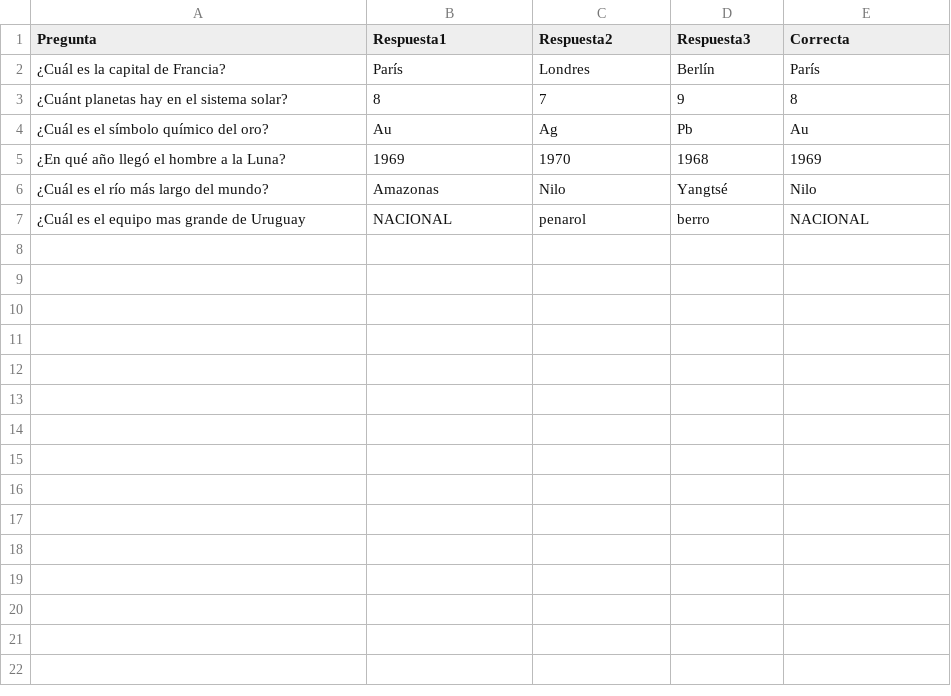
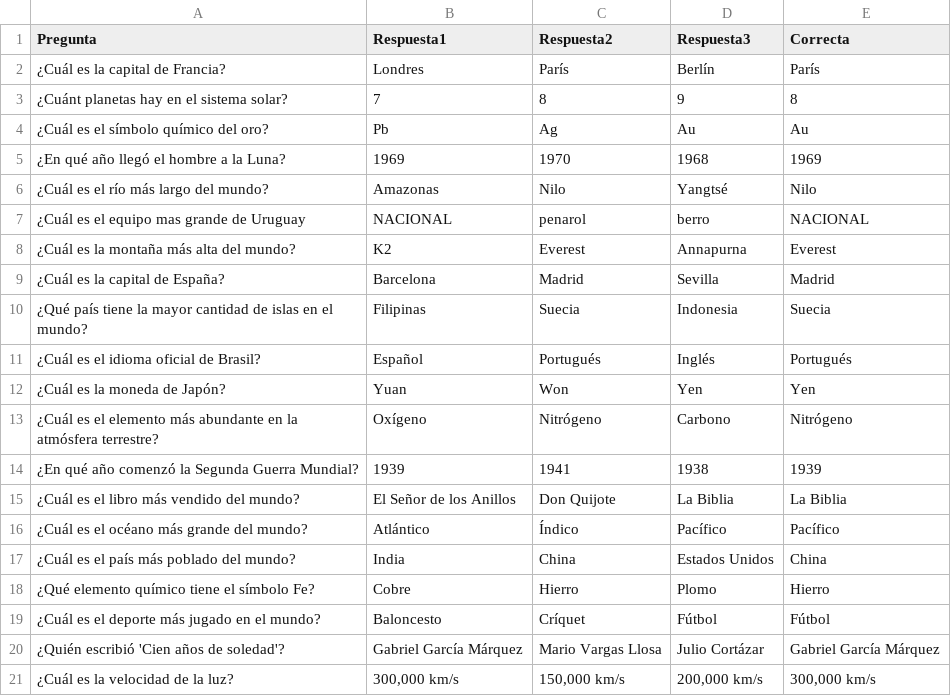
Before and after one commit to pipeham-s/Entregas-programacion-avanzada, a CSV file: src/Entregable_1/trivia_questions.csv, drawn as a sheet.

```diff
--- a/src/Entregable_1/trivia_questions.csv
+++ b/src/Entregable_1/trivia_questions.csv
@@ -1,5 +1,5 @@
 "Pregunta","Respuesta1","Respuesta2","Respuesta3","Correcta"
-"¿Cuál es la capital de Francia?", "París", "Londres", "Berlín", "París"
-"¿Cuánt planetas hay en el sistema solar?", "8", "7", "9", "8"
-"¿Cuál es el símbolo químico del oro?", "Au", "Ag", "Pb", "Au"
+"¿Cuál es la capital de Francia?","Londres" , "París", "Berlín", "París"
+"¿Cuánt planetas hay en el sistema solar?", "7", "8", "9", "8"
+"¿Cuál es el símbolo químico del oro?", "Pb", "Ag", "Au", "Au"
 "¿En qué año llegó el hombre a la Luna?", "1969", "1970", "1968", "1969"
@@ -7 +7,15 @@
 "¿Cuál es el equipo mas grande de Uruguay", "NACIONAL", "penarol", "berro", "NACIONAL"
+"¿Cuál es la montaña más alta del mundo?", "K2", "Everest", "Annapurna", "Everest"
+"¿Cuál es la capital de España?", "Barcelona", "Madrid", "Sevilla", "Madrid"
+"¿Qué país tiene la mayor cantidad de islas en el mundo?", "Filipinas", "Suecia", "Indonesia", "Suecia"
+"¿Cuál es el idioma oficial de Brasil?", "Español", "Portugués", "Inglés", "Portugués"
+"¿Cuál es la moneda de Japón?", "Yuan", "Won", "Yen", "Yen"
+"¿Cuál es el elemento más abundante en la atmósfera terrestre?", "Oxígeno", "Nitrógeno", "Carbono", "Nitrógeno"
+"¿En qué año comenzó la Segunda Guerra Mundial?", "1939", "1941", "1938", "1939"
+"¿Cuál es el libro más vendido del mundo?", "El Señor de los Anillos", "Don Quijote", "La Biblia", "La Biblia"
+"¿Cuál es el océano más grande del mundo?", "Atlántico", "Índico", "Pacífico", "Pacífico"
+"¿Cuál es el país más poblado del mundo?", "India", "China", "Estados Unidos", "China"
+"¿Qué elemento químico tiene el símbolo Fe?", "Cobre", "Hierro", "Plomo", "Hierro"
+"¿Cuál es el deporte más jugado en el mundo?", "Baloncesto", "Críquet", "Fútbol", "Fútbol"
+"¿Quién escribió 'Cien años de soledad'?", "Gabriel García Márquez", "Mario Vargas Llosa", "Julio Cortázar", "Gabriel García Márquez"
+"¿Cuál es la velocidad de la luz?", "300,000 km/s", "150,000 km/s", "200,000 km/s", "300,000 km/s"
```
Also changed, not shown: 1 other file.
